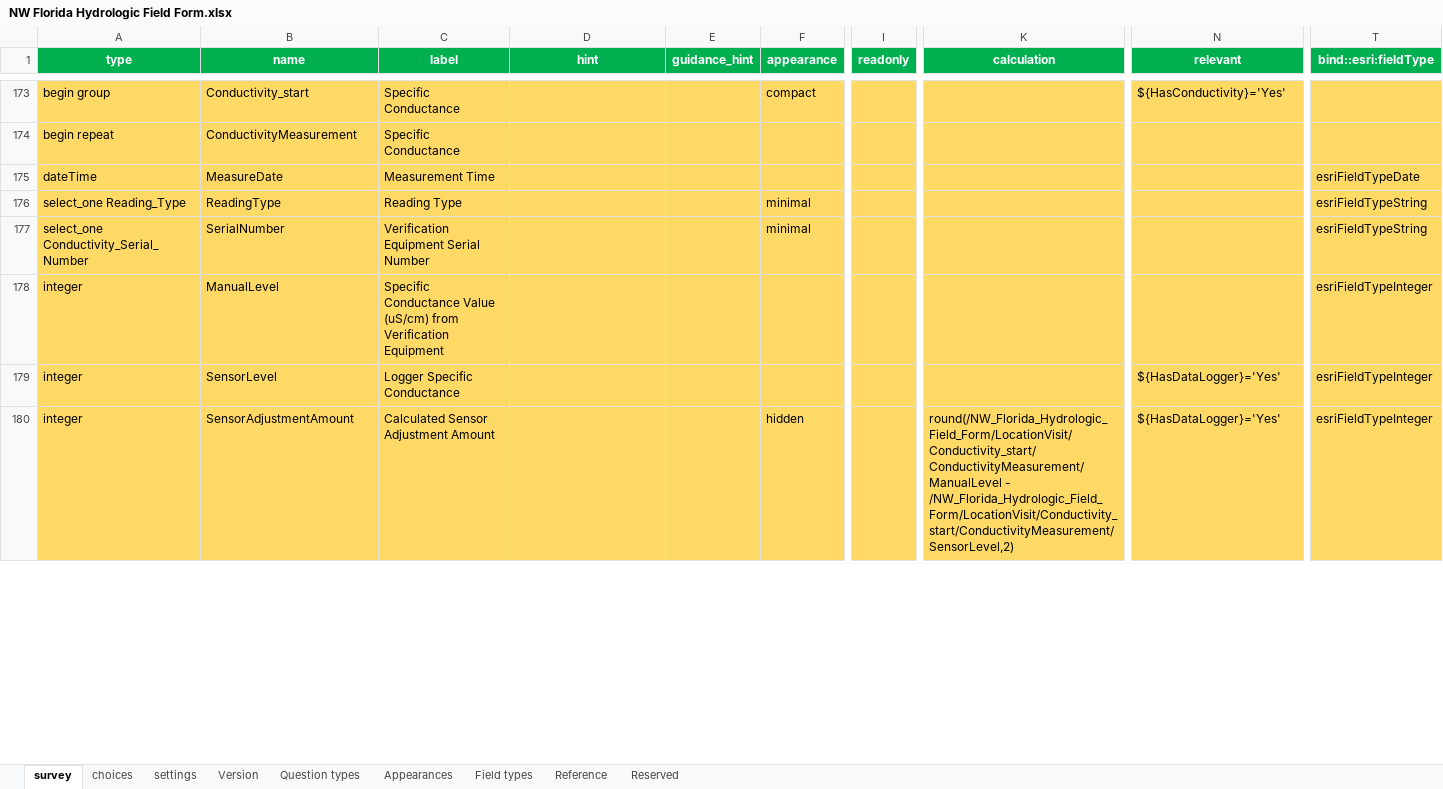
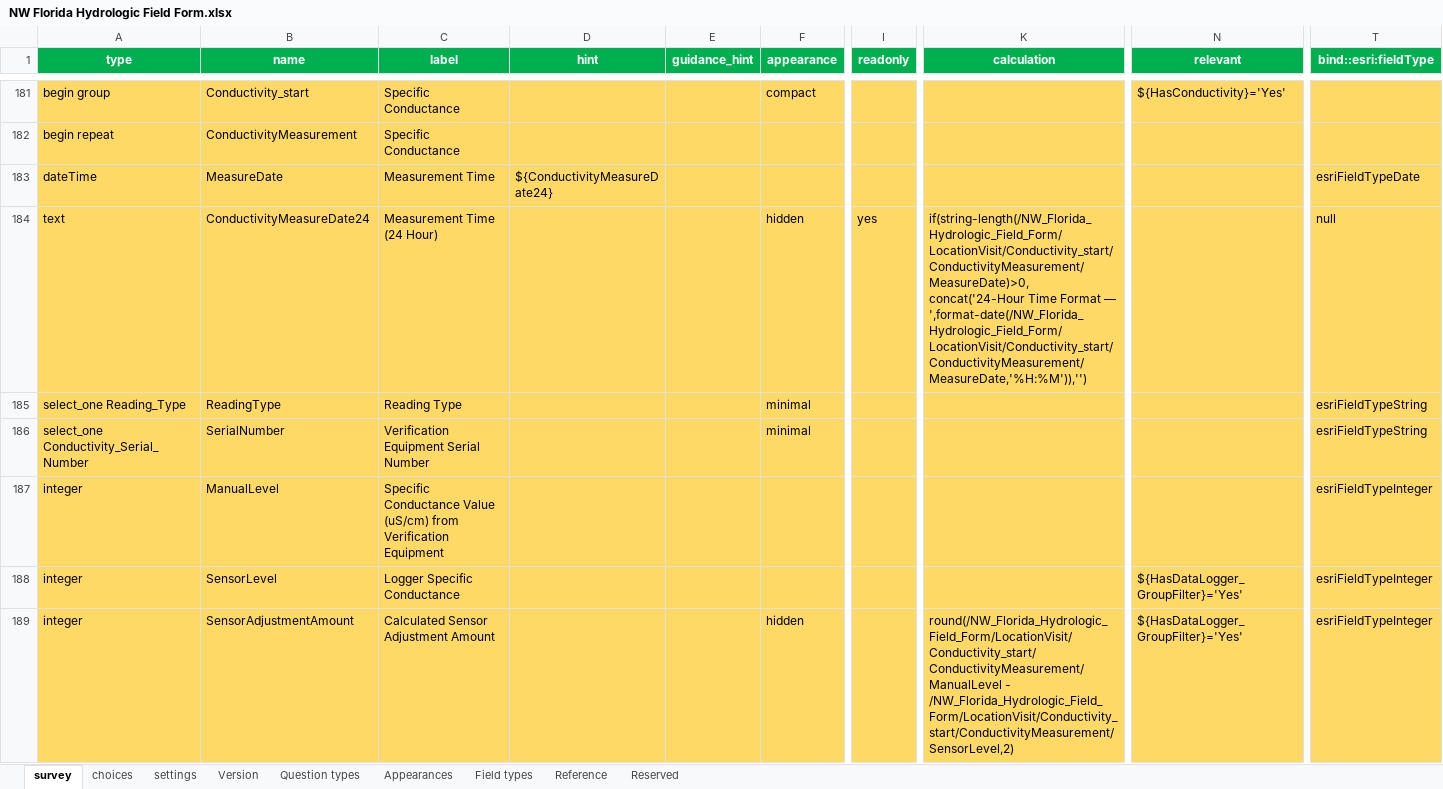
Before and after one commit to NWFWMD-IT/Hydrologic-Monitoring-Project, an Excel workbook: survey/NW Florida Hydrologic Field Form.xlsx, sheet survey, drawn as a sheet; only a part is shown, gaps mark what is left out; values as stored, in another font and other column widths than the file's, no borders; conditional formats and table styles not drawn; addresses are those after the commit; rows hold the shown columns only; the diff covers the shown part only; the diff names each change by its address in the sheet, - before the commit and + after, or states it on an @@ line.

```diff
--- a/survey/NW Florida Hydrologic Field Form.xlsx (sheet survey)
+++ b/survey/NW Florida Hydrologic Field Form.xlsx (sheet survey)
-D183 (hint): (empty)
+D183 (hint): ${ConductivityMeasureDate24}
+row 184: text | ConductivityMeasureDate24 | Measurement Time (24 Hour) |  |  | hidden | yes | if(string-length(/NW_Florida_Hydrologic_Field_Form/LocationVisit/Conductivity_start/ConductivityMeasurement/MeasureDate)>0, concat('24-Hour Time Format — ',format-date(/NW_Florida_Hydrologic_Field_Form/LocationVisit/Conductivity_start/ConductivityMeasurement/MeasureDate,'%H:%M')),'') |  | null
-N188:N189 (relevant): ${HasDataLogger}='Yes'
+N188:N189 (relevant): ${HasDataLogger_GroupFilter}='Yes'
```
Also changed, not shown: 21 added rows and 78 edited cells elsewhere in this sheet, sheet choices.
